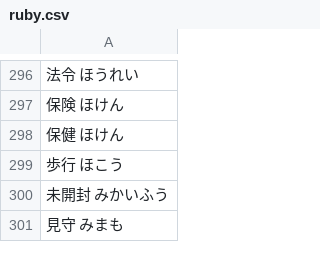
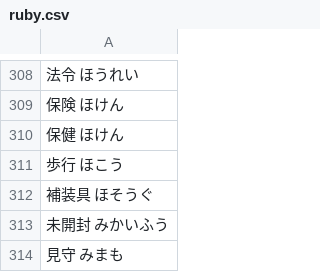
Before and after one commit to intl-society-for-kaigo-research/kakomon, a CSV file: ruby.csv, drawn as a sheet; only a part is shown, gaps mark what is left out; the diff covers the shown part only; the diff names each change by its address in the sheet, - before the commit and + after, or states it on an @@ line.

```diff
--- a/ruby.csv
+++ b/ruby.csv
+row 312: 補装具 ほそうぐ
```
Also changed, not shown: 12 added rows elsewhere in this file.
